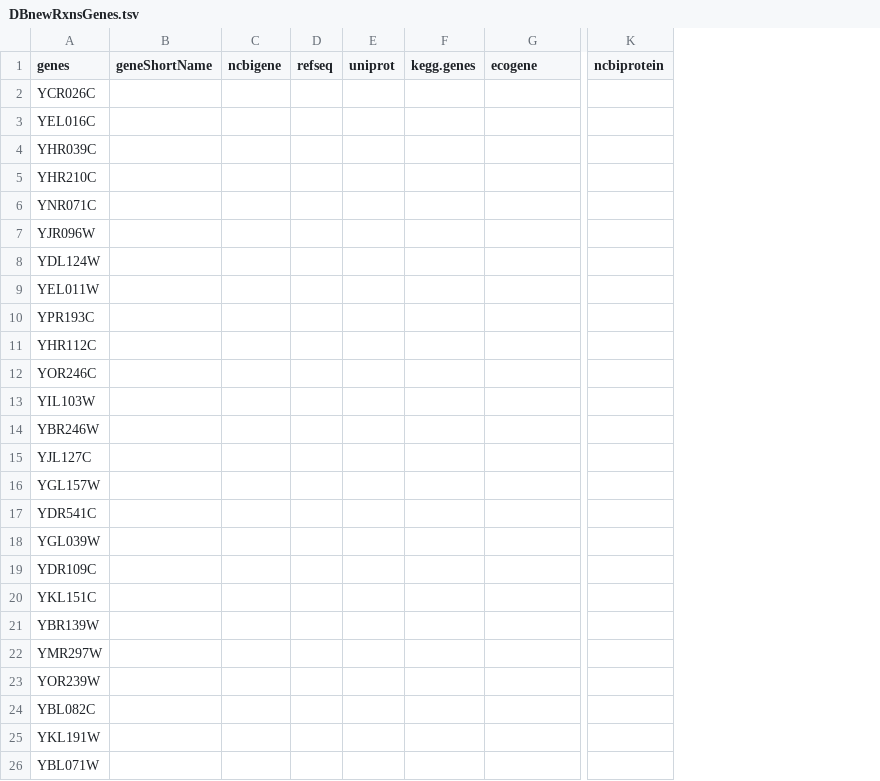
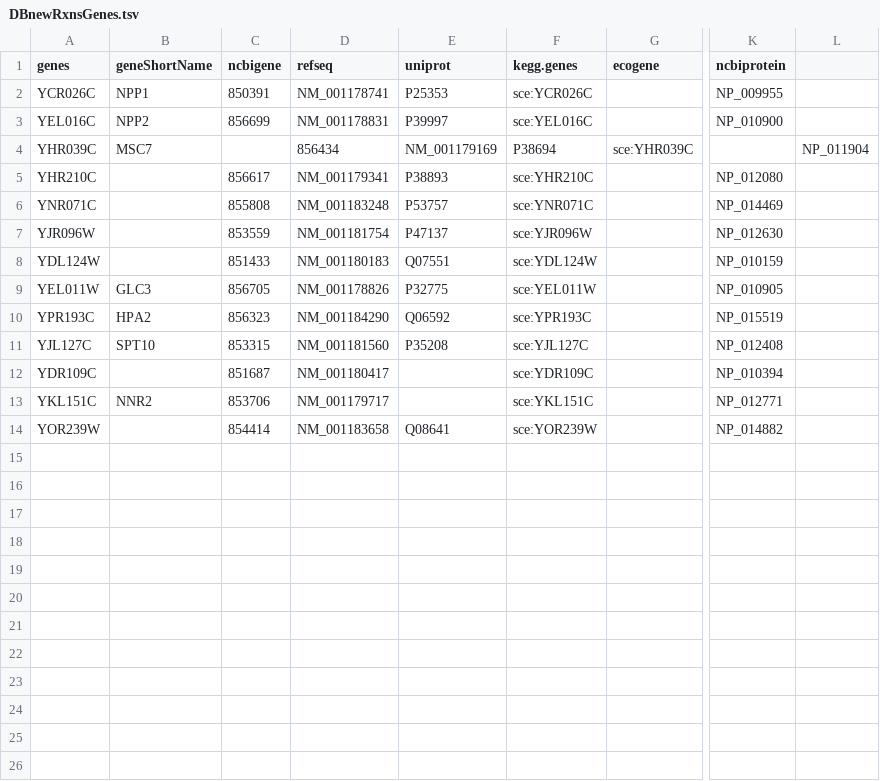
Before and after one commit to iAMB-RWTH-Aachen/yeast-GEM-iAMBvolatiles, a TSV file: data/modelCuration/DBnewRxns/DBnewRxnsGenes.tsv, drawn as a sheet; only a part is shown, gaps mark what is left out; removed rows and columns are numbered as before the commit, all else as after; rows hold the shown columns only; the diff names each change by its address in the sheet, - before the commit and + after, or states it on an @@ line.

```diff
--- a/data/modelCuration/DBnewRxns/DBnewRxnsGenes.tsv
+++ b/data/modelCuration/DBnewRxns/DBnewRxnsGenes.tsv
-column C (ncbigene), empty
-column D (refseq), empty
-column E (uniprot), empty
-column F (kegg.genes), empty
+column C (ncbigene), rows 2-14: 850391 | 856699 |  | 856617 | 855808 | 853559 | 851433 | 856705 | 856323 | 853315 | 851687 | 853706 | 854414
+column D (refseq), rows 2-14: NM_001178741 | NM_001178831 | 856434 | NM_001179341 | NM_001183248 | NM_001181754 | NM_001180183 | NM_001178826 | NM_001184290 | NM_001181560 | NM_001180417 | NM_001179717 | NM_001183658
+column E (uniprot), rows 2-14: P25353 | P39997 | NM_001179169 | P38893 | P53757 | P47137 | Q07551 | P32775 | Q06592 | P35208 |  |  | Q08641
+column F (kegg.genes), rows 2-14: sce:YCR026C | sce:YEL016C | P38694 | sce:YHR210C | sce:YNR071C | sce:YJR096W | sce:YDL124W | sce:YEL011W | sce:YPR193C | sce:YJL127C | sce:YDR109C | sce:YKL151C | sce:YOR239W
-column K (ncbiprotein), empty
+column K (ncbiprotein), rows 2-14: NP_009955 | NP_010900 |  | NP_012080 | NP_014469 | NP_012630 | NP_010159 | NP_010905 | NP_015519 | NP_012408 | NP_010394 | NP_012771 | NP_014882
+column L, row 4: NP_011904
-B2 (geneShortName): (empty)
+B2 (geneShortName): NPP1
-B3 (geneShortName): (empty)
+B3 (geneShortName): NPP2
-B4 (geneShortName): (empty)
+B4 (geneShortName): MSC7
-G4 (ecogene): (empty)
+G4 (ecogene): sce:YHR039C
-B9 (geneShortName): (empty)
+B9 (geneShortName): GLC3
-B10 (geneShortName): (empty)
+B10 (geneShortName): HPA2
-row 11: YHR112C
-row 12: YOR246C
-row 13: YIL103W
-row 14: YBR246W
-B11 (geneShortName): (empty)
+B11 (geneShortName): SPT10
-row 16: YGL157W
-row 17: YDR541C
-row 18: YGL039W
-B13 (geneShortName): (empty)
+B13 (geneShortName): NNR2
-row 21: YBR139W
-row 22: YMR297W
-row 24: YBL082C
-row 25: YKL191W
-row 26: YBL071W
```
Also changed, not shown: 7 other files.
